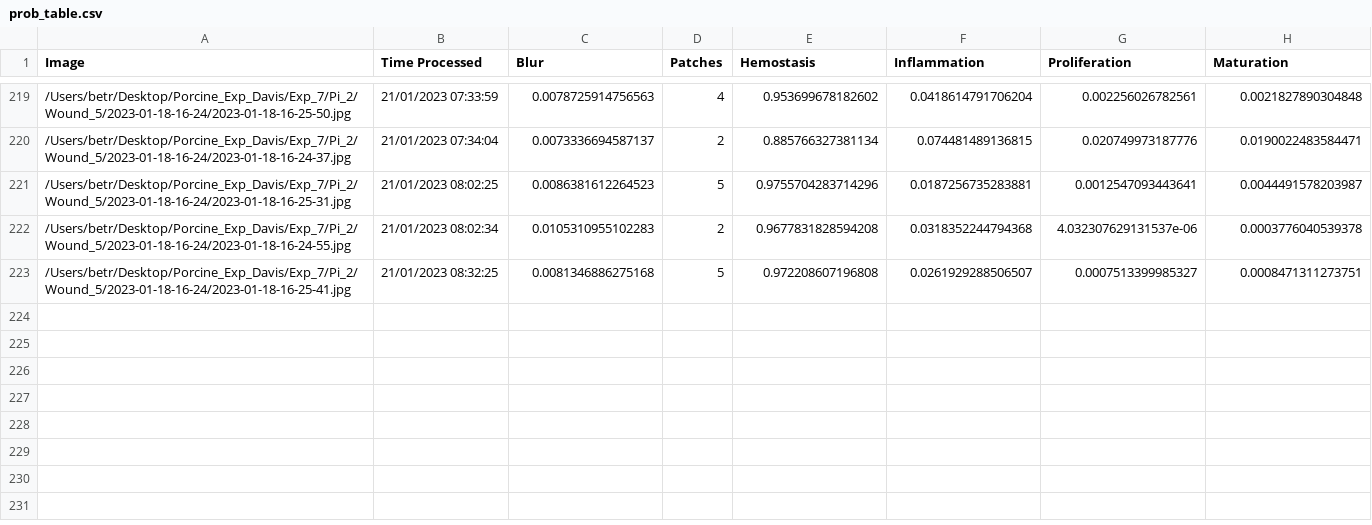
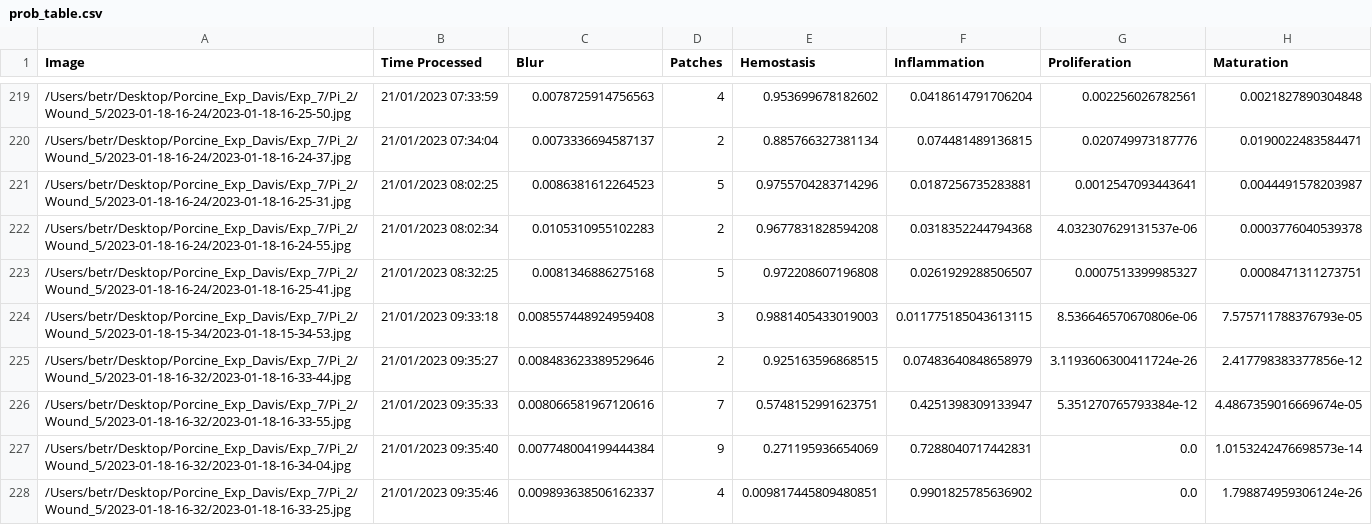
Before and after one commit to hectorcarrion/HealNet-Inference, a CSV file: prob_table.csv, drawn as a sheet; only a part is shown, gaps mark what is left out; the diff covers the shown part only.

Commit message:
Table Autocommit

```diff
--- a/prob_table.csv
+++ b/prob_table.csv
@@ -223 +223,6 @@ Image,Time Processed,Blur,Patches,Hemostasis,Inflammation,Proliferation,Maturati
 /Users/betr/Desktop/Porcine_Exp_Davis/Exp_7/Pi_2/Wound_5/2023-01-18-16-24/2023-01-18-16-25-41.jpg,21/01/2023 08:32:25,0.0081346886275168,5,0.972208607196808,0.0261929288506507,0.0007513399985327,0.0008471311273751
+/Users/betr/Desktop/Porcine_Exp_Davis/Exp_7/Pi_2/Wound_5/2023-01-18-15-34/2023-01-18-15-34-53.jpg,21/01/2023 09:33:18,0.008557448924959408,3,0.9881405433019003,0.011775185043613115,8.536646570670806e-06,7.575711788376793e-05
+/Users/betr/Desktop/Porcine_Exp_Davis/Exp_7/Pi_2/Wound_5/2023-01-18-16-32/2023-01-18-16-33-44.jpg,21/01/2023 09:35:27,0.008483623389529646,2,0.925163596868515,0.07483640848658979,3.1193606300411724e-26,2.417798383377856e-12
+/Users/betr/Desktop/Porcine_Exp_Davis/Exp_7/Pi_2/Wound_5/2023-01-18-16-32/2023-01-18-16-33-55.jpg,21/01/2023 09:35:33,0.008066581967120616,7,0.5748152991623751,0.4251398309133947,5.351270765793384e-12,4.4867359016669674e-05
+/Users/betr/Desktop/Porcine_Exp_Davis/Exp_7/Pi_2/Wound_5/2023-01-18-16-32/2023-01-18-16-34-04.jpg,21/01/2023 09:35:40,0.007748004199444384,9,0.271195936654069,0.7288040717442831,0.0,1.0153242476698573e-14
+/Users/betr/Desktop/Porcine_Exp_Davis/Exp_7/Pi_2/Wound_5/2023-01-18-16-32/2023-01-18-16-33-25.jpg,21/01/2023 09:35:46,0.009893638506162337,4,0.009817445809480851,0.9901825785636902,0.0,1.798874959306124e-26
```
Also changed, not shown: 5 added rows and 2 edited cells elsewhere in this file, 1 other file.
